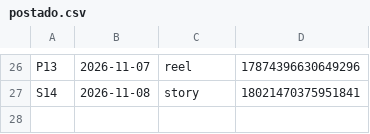
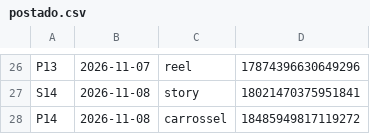
Before and after one commit to langtecnologias-cpu/lang-instagram, a CSV file: postado.csv, drawn as a sheet; only a part is shown, gaps mark what is left out; the diff names each change by its address in the sheet, - before the commit and + after, or states it on an @@ line.

Commit message:
registro de postagem

```diff
--- a/postado.csv
+++ b/postado.csv
+row 28: P14 | 2026-11-08 | carrossel | 18485949817119272
```
